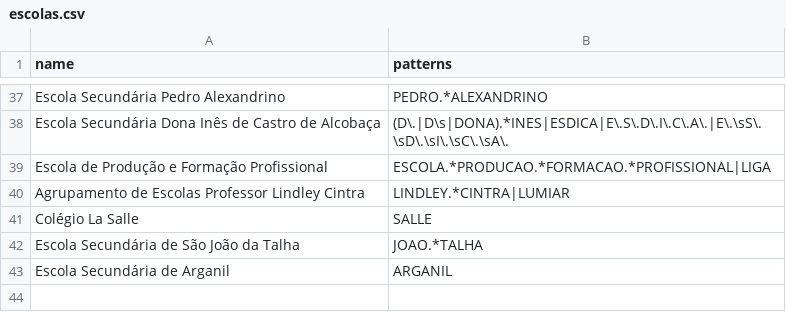
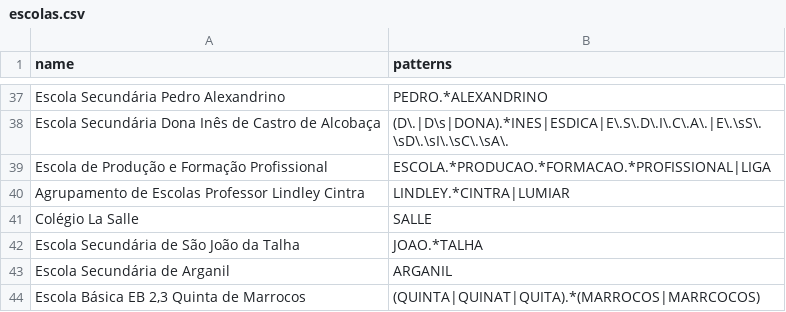
Before and after one commit to jsollari/OE-IUT2020, a CSV file: data/escolas.csv, drawn as a sheet; only a part is shown, gaps mark what is left out; the diff names each change by its address in the sheet, - before the commit and + after, or states it on an @@ line.

```diff
--- a/data/escolas.csv
+++ b/data/escolas.csv
+row 44: Escola Básica EB 2,3 Quinta de Marrocos | (QUINTA|QUINAT|QUITA).*(MARROCOS|MARRCOCOS)
```
Also changed, not shown: data/cores.csv, data/redes_sociais.csv, 3 other files.
